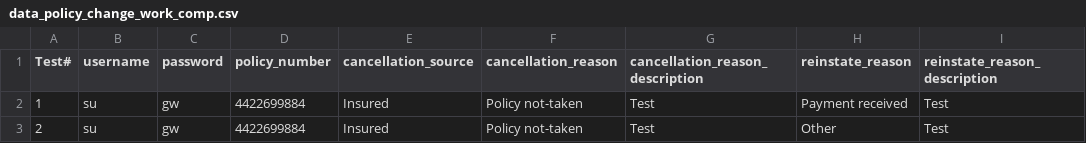
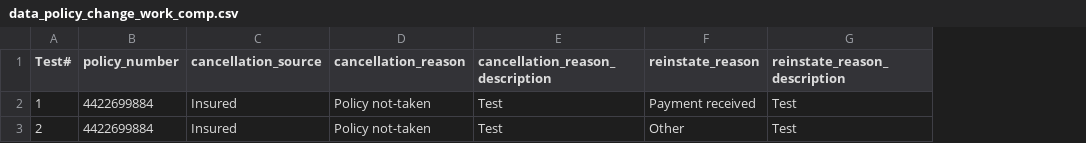
Before and after one commit to JaytiGupta/Goibibo, a CSV file: Data/data_policy_change_work_comp.csv, drawn as a sheet; the diff names each change by its address in the sheet, - before the commit and + after, or states it on an @@ line.

Commit message:
data_update

```diff
--- a/Data/data_policy_change_work_comp.csv
+++ b/Data/data_policy_change_work_comp.csv
-column B (username), rows 2-3: su | su
-column C (password), rows 2-3: gw | gw
```
Also changed, not shown: 1 other file.
